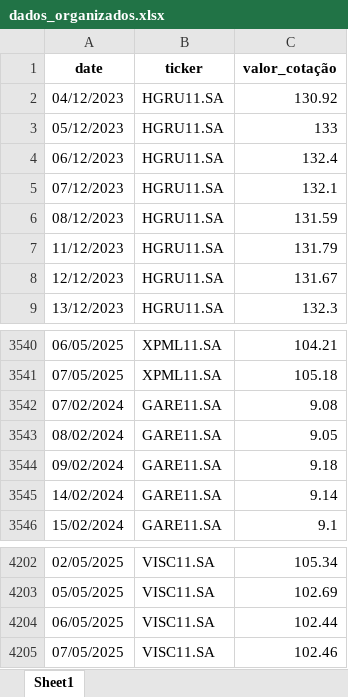
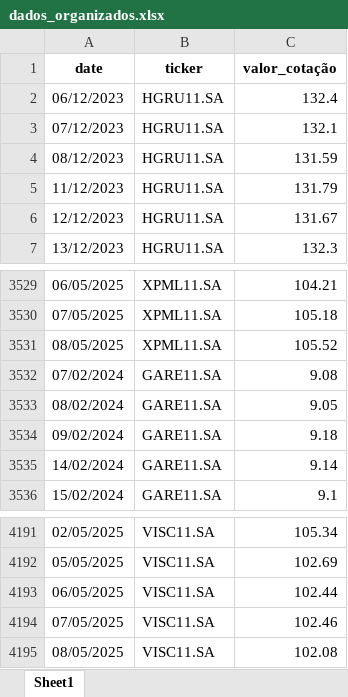
Before and after one commit to GilneiAlves/Projeto_Financas_ativos, an Excel workbook: data/dados_organizados.xlsx, sheet Sheet1, drawn as a sheet; only a part is shown, gaps mark what is left out; values as stored, in another font and other column widths than the file's, no borders; removed rows and columns are numbered as before the commit, all else as after; the diff covers the shown part only; the diff names each change by its address in the sheet, - before the commit and + after, or states it on an @@ line.

```diff
--- a/data/dados_organizados.xlsx (sheet Sheet1)
+++ b/data/dados_organizados.xlsx (sheet Sheet1)
-row 2: 04/12/2023 | HGRU11.SA | 130.92
-row 3: 05/12/2023 | HGRU11.SA | 133
+row 3531: 08/05/2025 | XPML11.SA | 105.52
+row 4195: 08/05/2025 | VISC11.SA | 102.08
```
Also changed, not shown: 10 added rows and 20 removed rows elsewhere in this sheet, data/historico_dividendos.xlsx, 1 other file.
